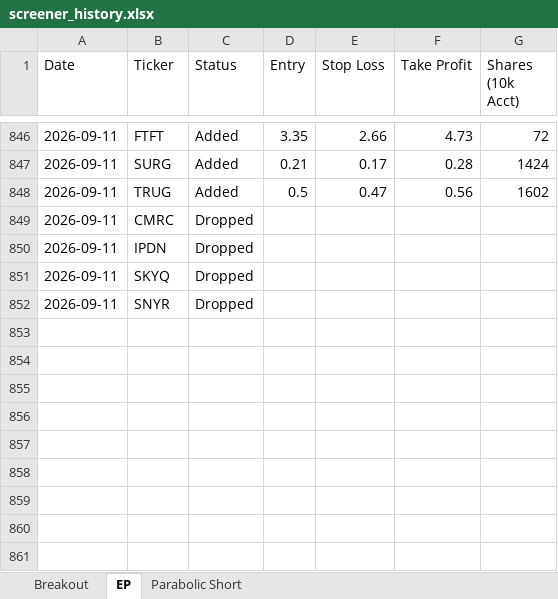
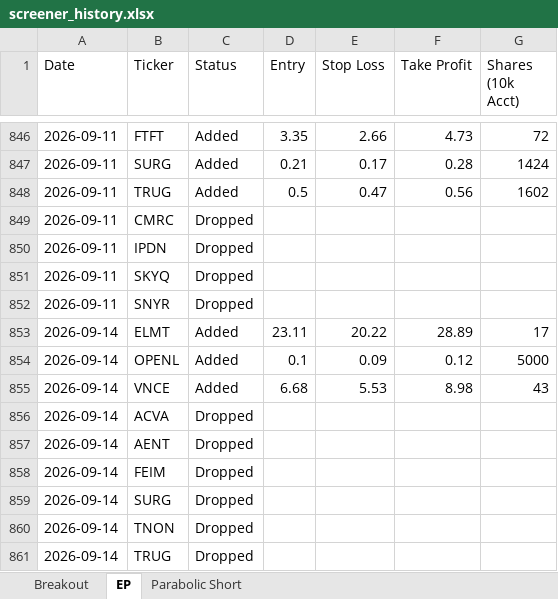
Before and after one commit to petarpanchev-lgtm/bug-free-umbrella, an Excel workbook: screener_history.xlsx, sheet EP, drawn as a sheet; only a part is shown, gaps mark what is left out; values as stored, in another font and other column widths than the file's, no borders; the diff names each change by its address in the sheet, - before the commit and + after, or states it on an @@ line.

```diff
--- a/screener_history.xlsx (sheet EP)
+++ b/screener_history.xlsx (sheet EP)
+row 853: 2026-09-14 | ELMT | Added | 23.11 | 20.22 | 28.89 | 17
+row 854: 2026-09-14 | OPENL | Added | 0.1 | 0.09 | 0.12 | 5000
+row 855: 2026-09-14 | VNCE | Added | 6.68 | 5.53 | 8.98 | 43
+row 856: 2026-09-14 | ACVA | Dropped
+row 857: 2026-09-14 | AENT | Dropped
+row 858: 2026-09-14 | FEIM | Dropped
+row 859: 2026-09-14 | SURG | Dropped
+row 860: 2026-09-14 | TNON | Dropped
+row 861: 2026-09-14 | TRUG | Dropped
```
Also changed, not shown: sheet Breakout, sheet Parabolic Short.
